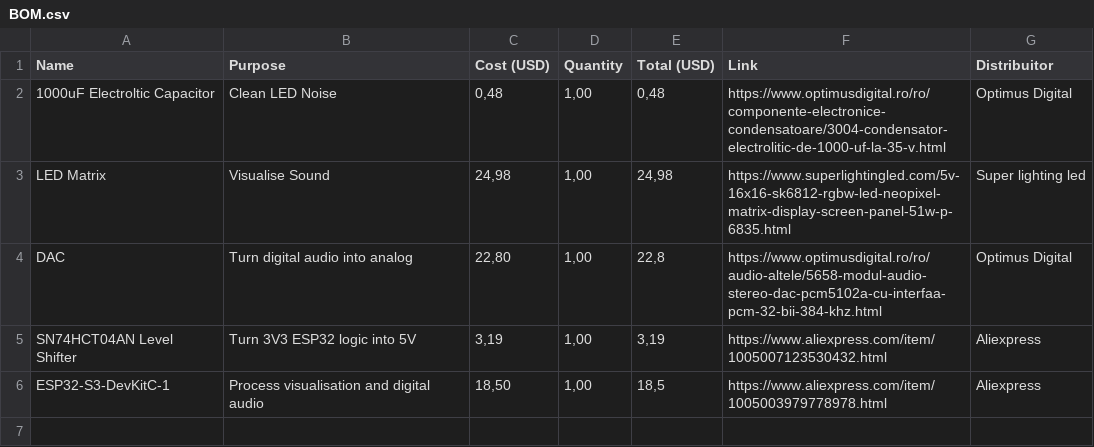
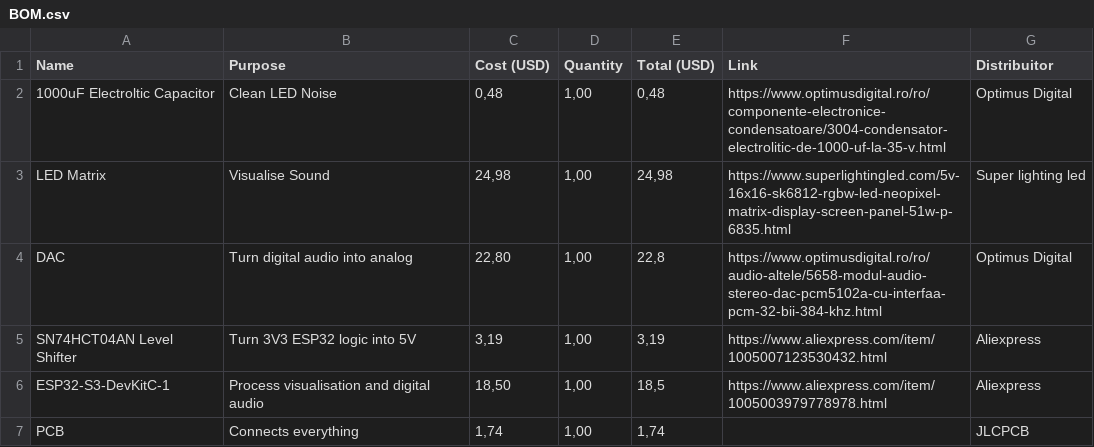
Before and after one commit to Mateix10/ESP-View, a CSV file: BOM.csv, drawn as a sheet; the diff names each change by its address in the sheet, - before the commit and + after, or states it on an @@ line.

```diff
--- a/BOM.csv
+++ b/BOM.csv
+row 7: PCB | Connects everything | 1,74 | 1,00 | 1,74 |  | JLCPCB
```
Also changed, not shown: 1 other file.
